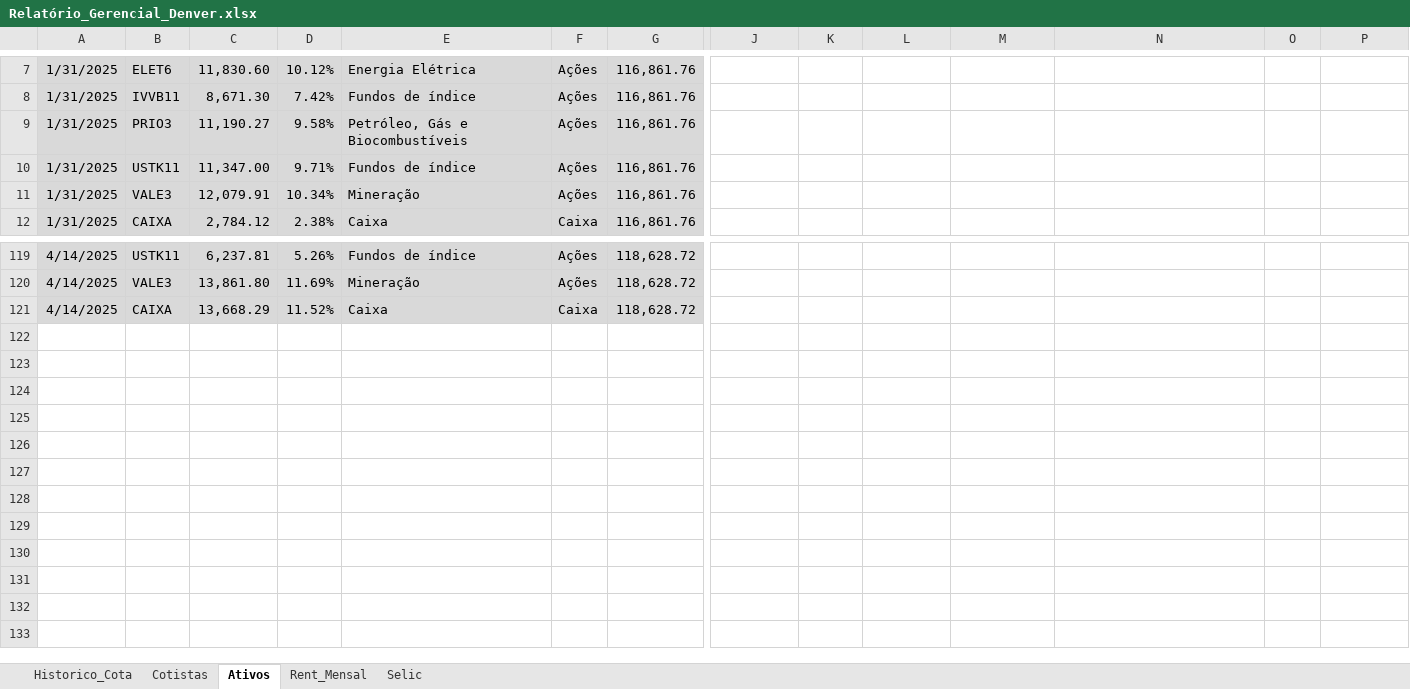
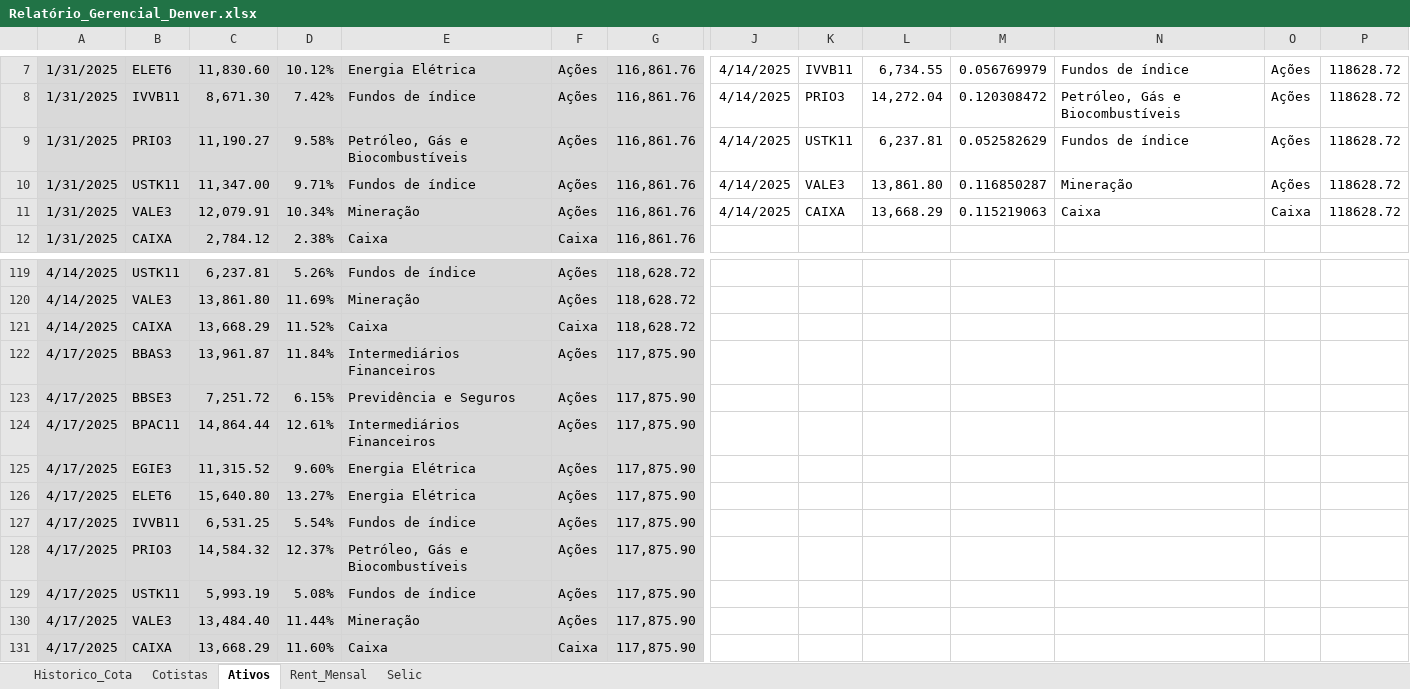
Before and after one commit to joaobassiDenver/ClubeKairos, an Excel workbook: Relatório_Gerencial_Denver.xlsx, sheet Ativos, drawn as a sheet; only a part is shown, gaps mark what is left out; values as stored, in another font and other column widths than the file's, no borders; rows hold the shown columns only; the diff covers the shown part only; the diff names each change by its address in the sheet, - before the commit and + after, or states it on an @@ line.

```diff
--- a/Relatório_Gerencial_Denver.xlsx (sheet Ativos)
+++ b/Relatório_Gerencial_Denver.xlsx (sheet Ativos)
-J7:J11: (empty)
+J7:J11: 4/14/2025
-K7: (empty)
+K7: IVVB11
-L7: (empty)
+L7: 6,734.55
-M7: (empty)
+M7: 0.056769979
-N7: (empty)
+N7: Fundos de índice
-O7:O10: (empty)
+O7:O10: Ações
-P7:P11: (empty)
+P7:P11: 118628.72
-K8: (empty)
+K8: PRIO3
-L8: (empty)
+L8: 14,272.04
-M8: (empty)
+M8: 0.120308472
-N8: (empty)
+N8: Petróleo, Gás e Biocombustíveis
-K9: (empty)
+K9: USTK11
-L9: (empty)
+L9: 6,237.81
-M9: (empty)
+M9: 0.052582629
-N9: (empty)
+N9: Fundos de índice
-K10: (empty)
+K10: VALE3
-L10: (empty)
+L10: 13,861.80
-M10: (empty)
+M10: 0.116850287
-N10: (empty)
+N10: Mineração
-K11: (empty)
+K11: CAIXA
-L11: (empty)
+L11: 13,668.29
-M11: (empty)
+M11: 0.115219063
-N11: (empty)
+N11: Caixa
-O11: (empty)
+O11: Caixa
+row 122: 4/17/2025 | BBAS3 | 13,961.87 | 11.84% | Intermediários Financeiros | Ações | 117,875.90
+row 123: 4/17/2025 | BBSE3 | 7,251.72 | 6.15% | Previdência e Seguros | Ações | 117,875.90
+row 124: 4/17/2025 | BPAC11 | 14,864.44 | 12.61% | Intermediários Financeiros | Ações | 117,875.90
+row 125: 4/17/2025 | EGIE3 | 11,315.52 | 9.60% | Energia Elétrica | Ações | 117,875.90
+row 126: 4/17/2025 | ELET6 | 15,640.80 | 13.27% | Energia Elétrica | Ações | 117,875.90
+row 127: 4/17/2025 | IVVB11 | 6,531.25 | 5.54% | Fundos de índice | Ações | 117,875.90
+row 128: 4/17/2025 | PRIO3 | 14,584.32 | 12.37% | Petróleo, Gás e Biocombustíveis | Ações | 117,875.90
+row 129: 4/17/2025 | USTK11 | 5,993.19 | 5.08% | Fundos de índice | Ações | 117,875.90
+row 130: 4/17/2025 | VALE3 | 13,484.40 | 11.44% | Mineração | Ações | 117,875.90
+row 131: 4/17/2025 | CAIXA | 13,668.29 | 11.60% | Caixa | Caixa | 117,875.90
```
Also changed, not shown: 42 edited cells elsewhere in this sheet, sheet Historico_Cota, sheet Rent_Mensal.
